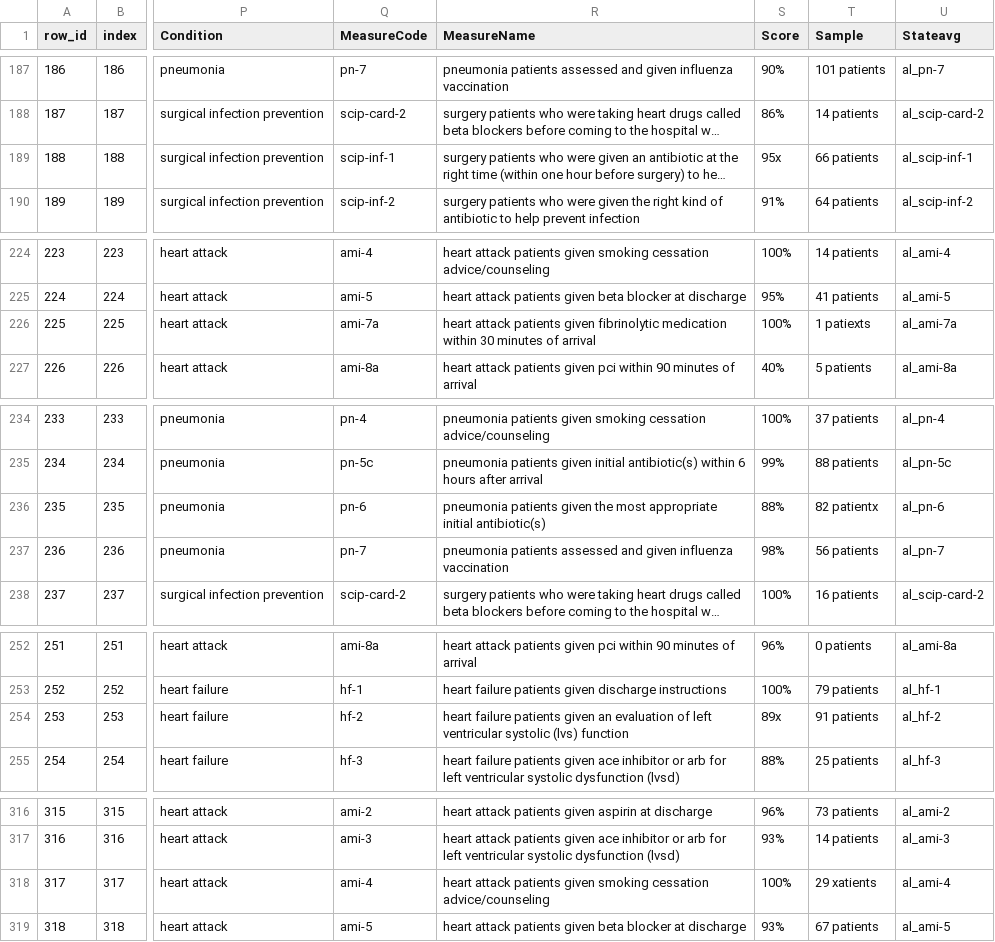
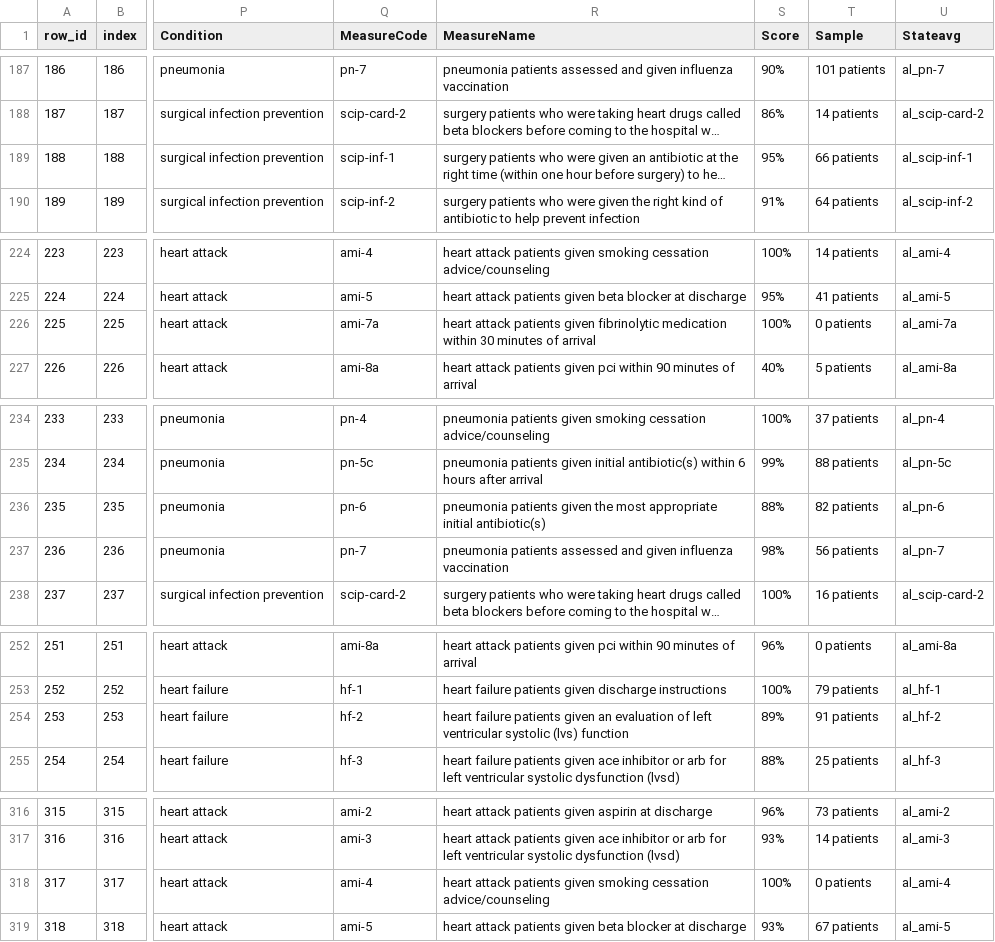
Before and after one commit to Banimo123/LLM-data-prep-evaluation, a CSV file: results/cleaned_datasets/hospital/noisy_low__profile.csv, drawn as a sheet; only a part is shown, gaps mark what is left out; long unchanged cells end in …; the diff covers the shown part only; the diff names each change by its address in the sheet, - before the commit and + after, or states it on an @@ line.

```diff
--- a/results/cleaned_datasets/hospital/noisy_low__profile.csv
+++ b/results/cleaned_datasets/hospital/noisy_low__profile.csv
-S189 (Score): 95x
+S189 (Score): 95%
-T226 (Sample): 1 patiexts
+T226 (Sample): 0 patients
-T236 (Sample): 82 patientx
+T236 (Sample): 82 patients
-S254 (Score): 89x
+S254 (Score): 89%
-T318 (Sample): 29 xatients
+T318 (Sample): 0 patients
```
Also changed, not shown: 34 edited cells elsewhere in this file, results/metrics/benchmark_profile_all_levels.csv, 5 other files.
